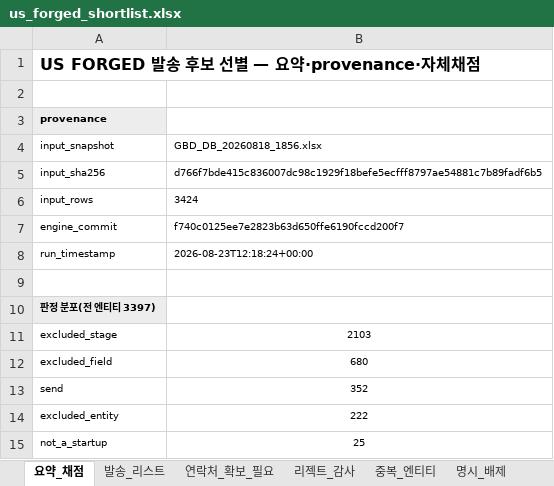
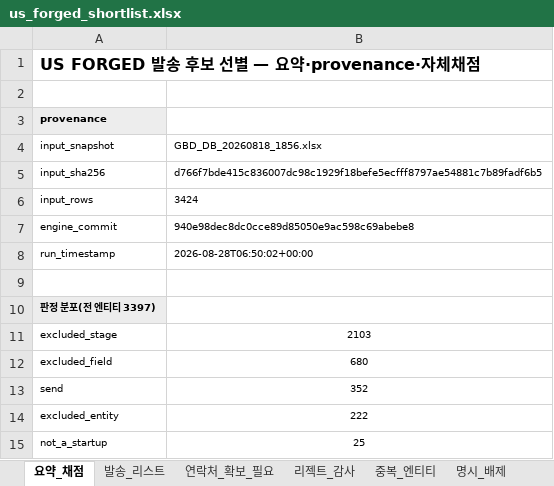
Before and after one commit to dcampseokwoo/dapsaosd, an Excel workbook: output/screening/us_forged_shortlist.xlsx, sheet 요약_채점, drawn as a sheet; only a part is shown; values as stored, in another font and other column widths than the file's, no borders; the diff names each change by its address in the sheet, - before the commit and + after, or states it on an @@ line.

```diff
--- a/output/screening/us_forged_shortlist.xlsx (sheet 요약_채점)
+++ b/output/screening/us_forged_shortlist.xlsx (sheet 요약_채점)
-B7 (GBD_DB_20260818_1856.xlsx): f740c0125ee7e2823b63d650ffe6190fccd200f7
+B7 (GBD_DB_20260818_1856.xlsx): 940e98dec8dc0cce89d85050e9ac598c69abebe8
-B8 (GBD_DB_20260818_1856.xlsx): 2026-08-23T12:18:24+00:00
+B8 (GBD_DB_20260818_1856.xlsx): 2026-08-28T06:50:02+00:00
```
Also changed, not shown: sheet 명시_배제, 30 other files.
